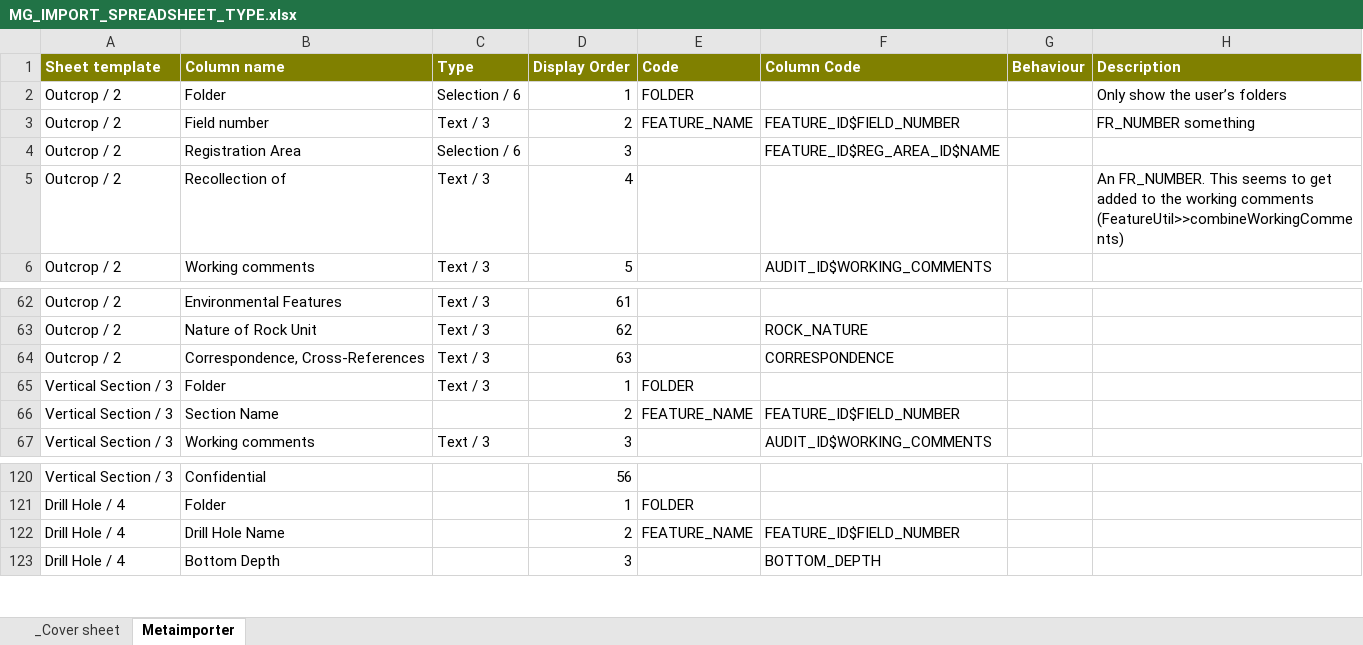
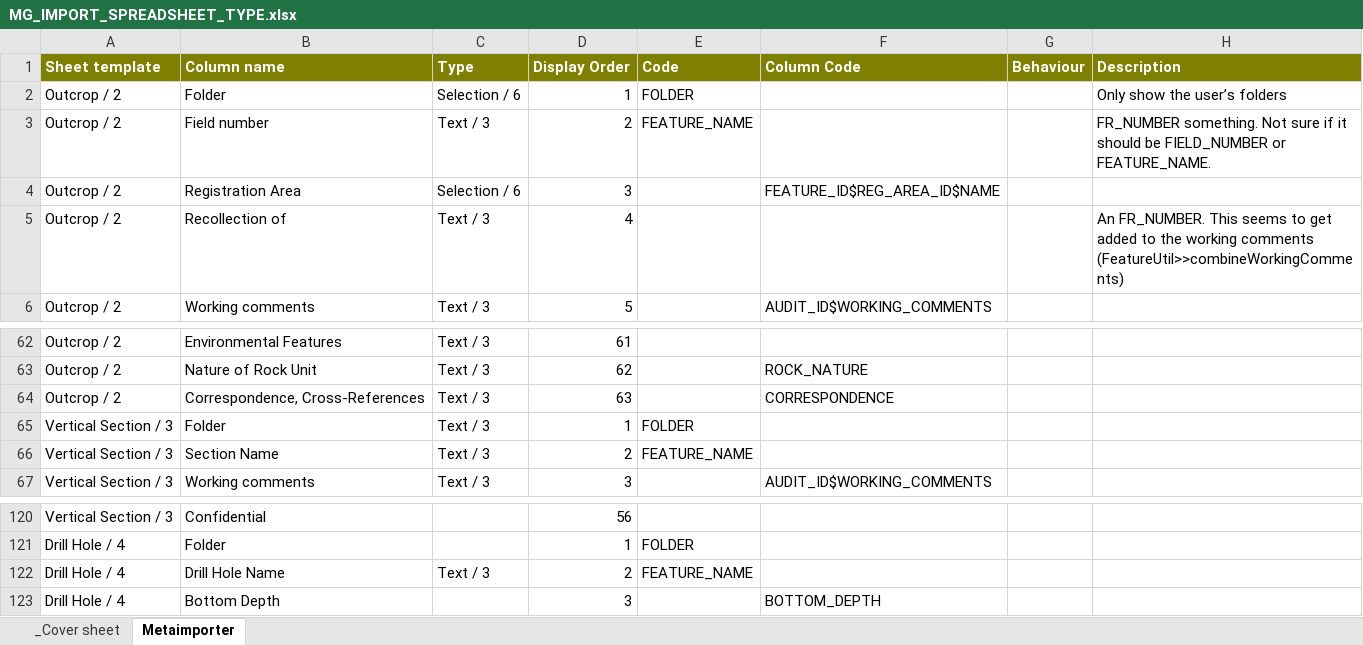
Before and after one commit to taurus2819/FRED, an Excel workbook: doc/importer/MG_IMPORT_SPREADSHEET_TYPE.xlsx, sheet Metaimporter, drawn as a sheet; only a part is shown, gaps mark what is left out; values as stored, in another font and other column widths than the file's, no borders; the diff names each change by its address in the sheet, - before the commit and + after, or states it on an @@ line.

Commit message:
Only find existing features for vertical sections and drill holes.
git-svn-id: file:///repo/applications/FRED/branches/mikevdg_importer@44728 976ac4c7-77c1-46cc-9d05-16a3bd20634c

```diff
--- a/doc/importer/MG_IMPORT_SPREADSHEET_TYPE.xlsx (sheet Metaimporter)
+++ b/doc/importer/MG_IMPORT_SPREADSHEET_TYPE.xlsx (sheet Metaimporter)
-F3 (Column Code): FEATURE_ID$FIELD_NUMBER
+F3 (Column Code): (empty)
-H3 (Description): FR_NUMBER something
+H3 (Description): FR_NUMBER something. Not sure if it should be FIELD_NUMBER or FEATURE_NAME.
-C66 (Type): (empty)
+C66 (Type): Text / 3
-F66 (Column Code): FEATURE_ID$FIELD_NUMBER
+F66 (Column Code): (empty)
-C122 (Type): (empty)
+C122 (Type): Text / 3
-F122 (Column Code): FEATURE_ID$FIELD_NUMBER
+F122 (Column Code): (empty)
```
Also changed, not shown: 1 other file.
